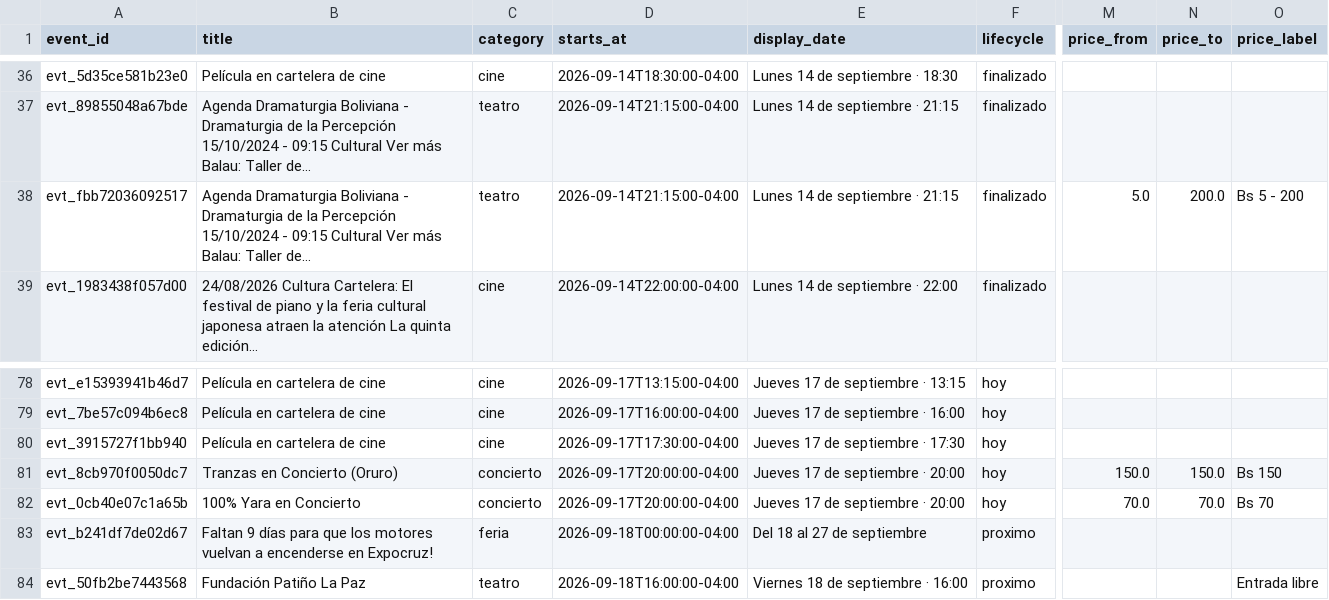
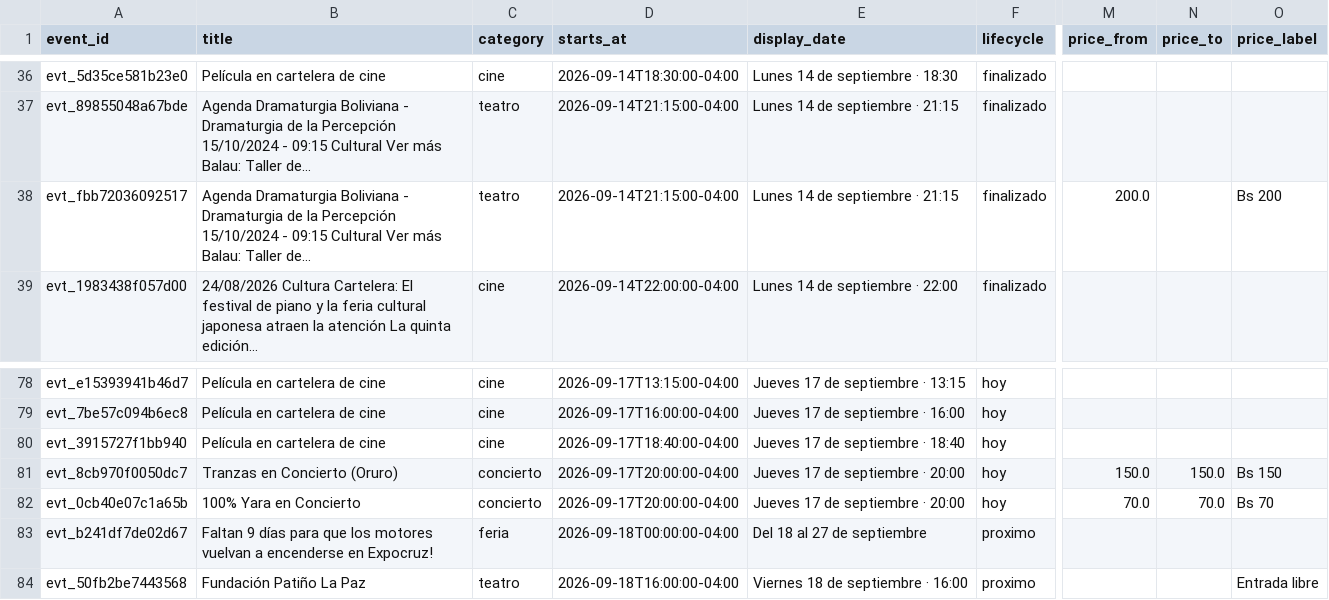
Before and after one commit to GustavoMix/cron-eventos-bolivia, a CSV file: data/eventos_bolivia.csv, drawn as a sheet; only a part is shown, gaps mark what is left out; the diff names each change by its address in the sheet, - before the commit and + after, or states it on an @@ line.

```diff
--- a/data/eventos_bolivia.csv
+++ b/data/eventos_bolivia.csv
-M38 (price_from): 5.0
+M38 (price_from): 200.0
-N38 (price_to): 200.0
+N38 (price_to): (empty)
-O38 (price_label): Bs 5 - 200
+O38 (price_label): Bs 200
-D80 (starts_at): 2026-09-17T17:30:00-04:00
+D80 (starts_at): 2026-09-17T18:40:00-04:00
-E80 (display_date): Jueves 17 de septiembre · 17:30
+E80 (display_date): Jueves 17 de septiembre · 18:40
```
Also changed, not shown: 5 other files.
